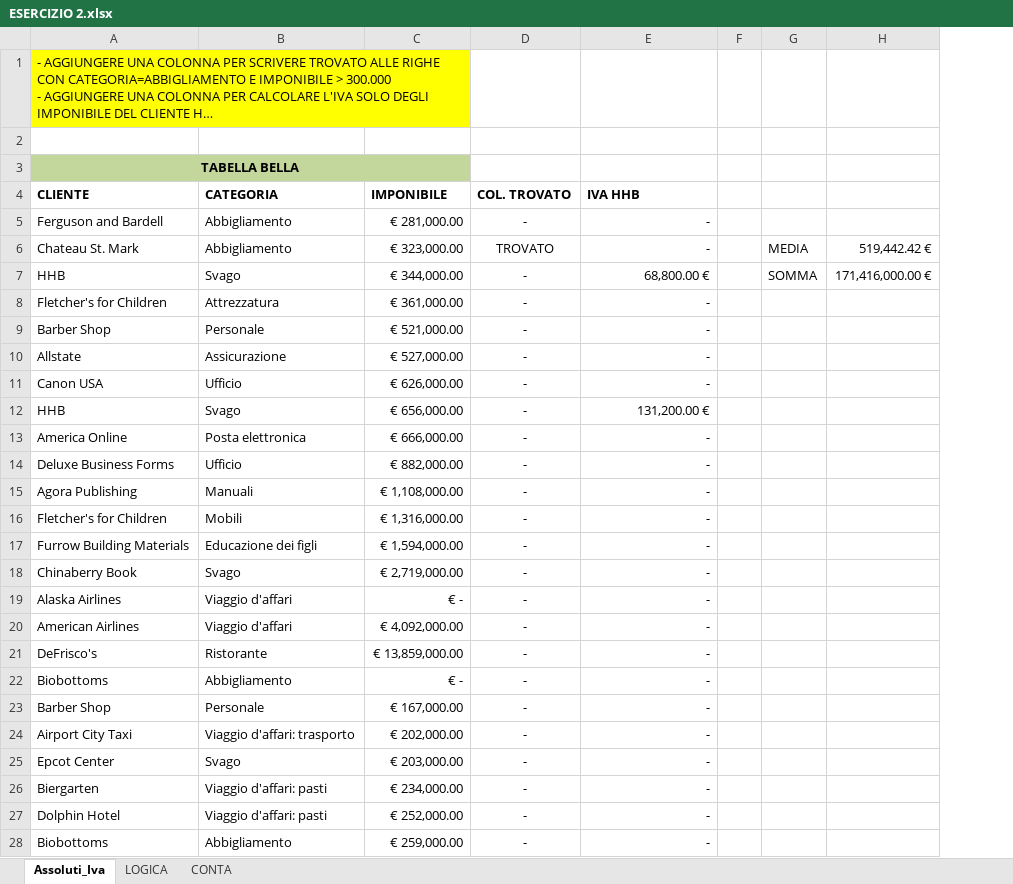
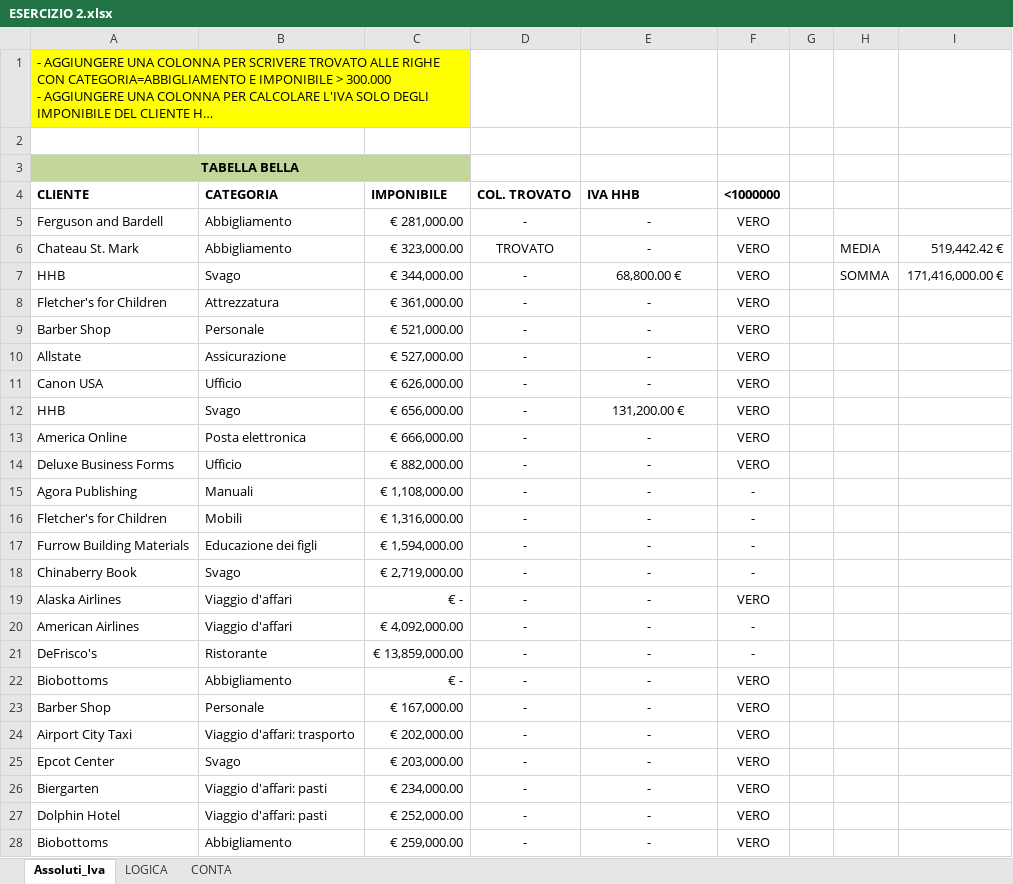
Before and after one commit to Eng-Ak90/EXCEL, an Excel workbook: ESERCIZIO 2.xlsx, sheet Assoluti_Iva, drawn as a sheet; only a part is shown; long unchanged cells end in …; values as stored, in another font and other column widths than the file's, no borders; the diff covers the shown part only; the diff names each change by its address in the sheet, - before the commit and + after, or states it on an @@ line.

Commit message:
Add files via upload

```diff
--- a/ESERCIZIO 2.xlsx (sheet Assoluti_Iva)
+++ b/ESERCIZIO 2.xlsx (sheet Assoluti_Iva)
+column F (<1000000), rows 5-28: VERO | VERO | VERO | VERO | VERO | VERO | VERO | VERO | VERO | VERO | - | - | - | - | VERO | - | - | VERO | VERO | VERO | VERO | VERO | VERO | VERO
-E5:E28 alignment: right
+E5:E28 alignment: center
```
Also changed, not shown: cell formats elsewhere in this sheet.
